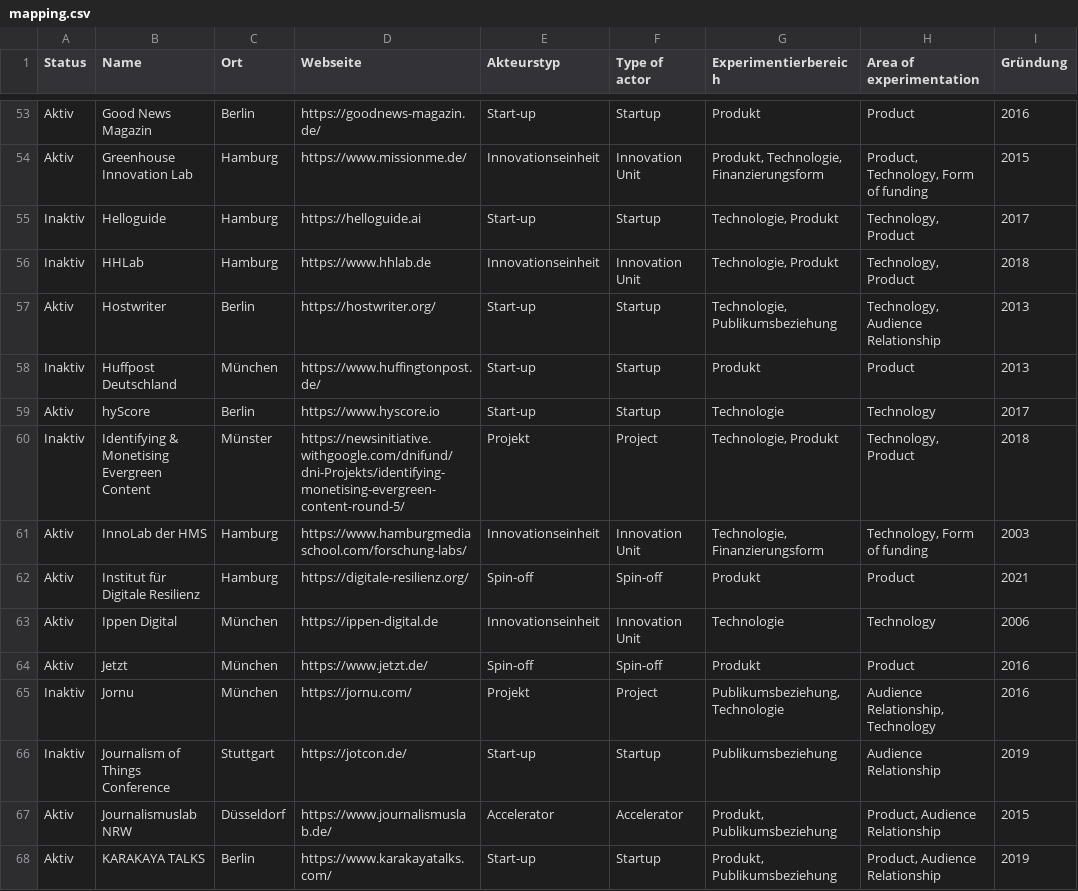
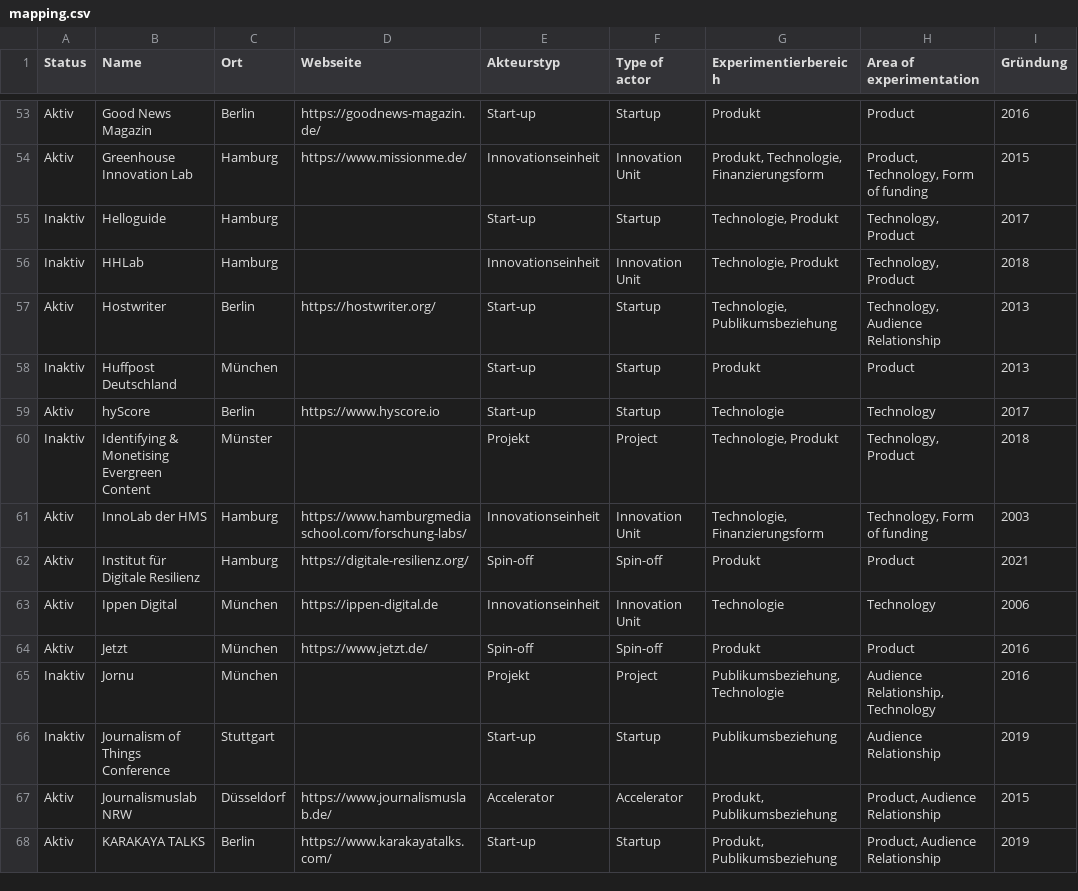
Before and after one commit to zemki/pioneerjournalism, a CSV file: mapping.csv, drawn as a sheet; only a part is shown, gaps mark what is left out; the diff covers the shown part only; the diff names each change by its address in the sheet, - before the commit and + after, or states it on an @@ line.

```diff
--- a/mapping.csv
+++ b/mapping.csv
-D55 (Webseite): https://helloguide.ai
+D55 (Webseite): (empty)
-D56 (Webseite): https://www.hhlab.de
+D56 (Webseite): (empty)
-D58 (Webseite): https://www.huffingtonpost.de/
+D58 (Webseite): (empty)
-D60 (Webseite): https://newsinitiative.withgoogle.com/dnifund/dni-Projekts/identifying-monetising-evergreen-content-round-5/
+D60 (Webseite): (empty)
-D65 (Webseite): https://jornu.com/
+D65 (Webseite): (empty)
-D66 (Webseite): https://jotcon.de/
+D66 (Webseite): (empty)
```
Also changed, not shown: 47 edited cells elsewhere in this file.
